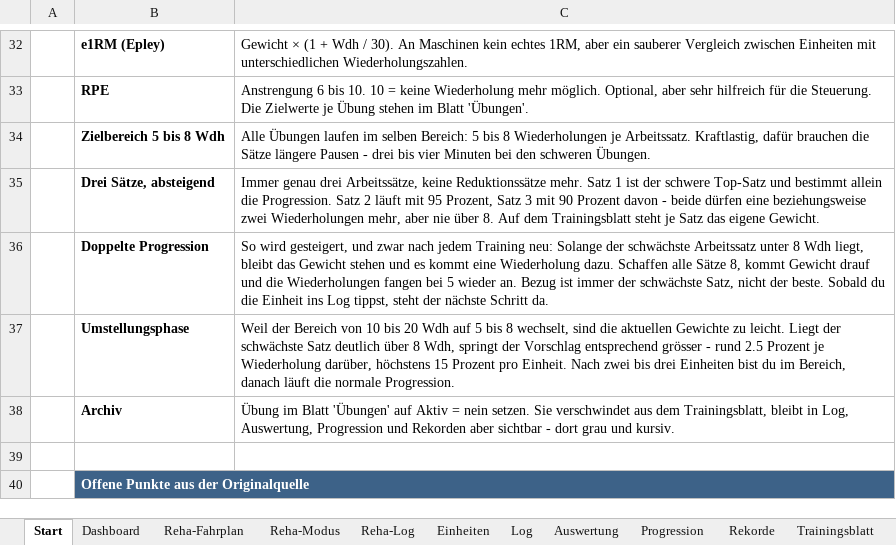
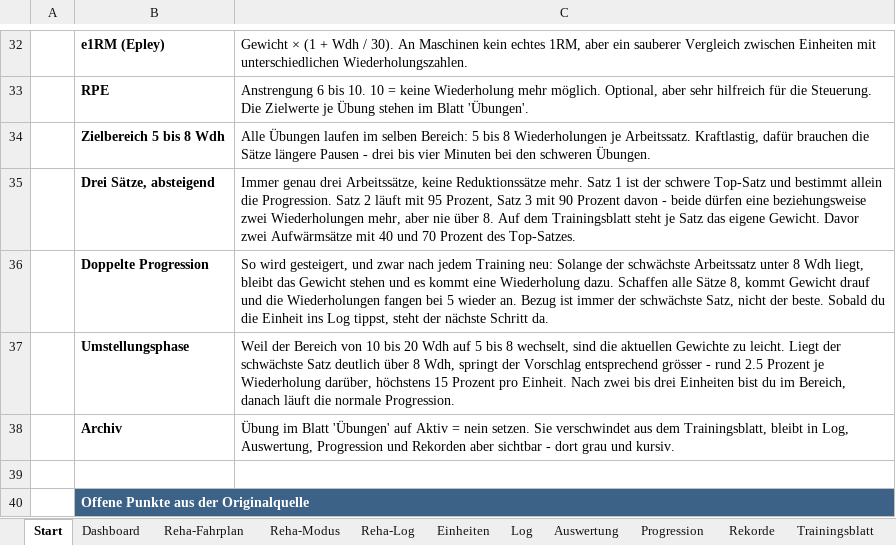
Before and after one commit to Ghostburaq/Burak, an Excel workbook: gym/GymLogbuch_Beine.xlsx, sheet Start, drawn as a sheet; only a part is shown, gaps mark what is left out; values as stored, in another font and other column widths than the file's, no borders; the diff names each change by its address in the sheet, - before the commit and + after, or states it on an @@ line.

```diff
--- a/gym/GymLogbuch_Beine.xlsx (sheet Start)
+++ b/gym/GymLogbuch_Beine.xlsx (sheet Start)
-C35: …eigene Gewicht.
+C35: …eigene Gewicht. Davor zwei Aufwärmsätze mit 40 und 70 Prozent des Top-Satzes.
```
Also changed, not shown: sheet Trainingsblatt, formulas that keep their value, charts or pictures, gym/GymLogbuch_Beine_PreOP.xlsx, 3 other files.
